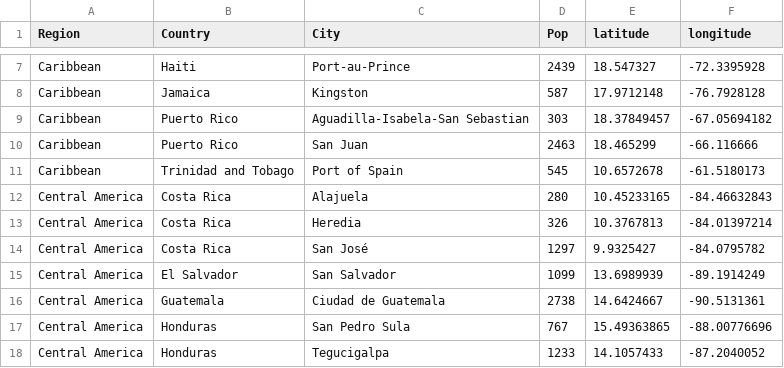
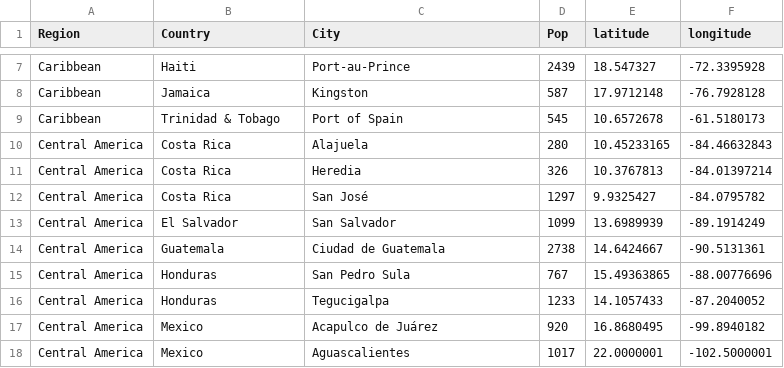
Before and after one commit to beth182/heat_scan, a CSV file: heat_scan/LCR/UN_2015_cities_over_300k.csv, drawn as a sheet; only a part is shown, gaps mark what is left out; the shorter side is filled out with more unchanged rows.

```diff
--- a/heat_scan/LCR/UN_2015_cities_over_300k.csv
+++ b/heat_scan/LCR/UN_2015_cities_over_300k.csv
@@ -8,5 +8,3 @@ Caribbean,Haiti,Port-au-Prince,2439,18.547327,-72.3395928
 Caribbean,Jamaica,Kingston,587,17.9712148,-76.7928128
-Caribbean,Puerto Rico,Aguadilla-Isabela-San Sebastian,303,18.37849457,-67.05694182
-Caribbean,Puerto Rico,San Juan,2463,18.465299,-66.116666
-Caribbean,Trinidad and Tobago,Port of Spain,545,10.6572678,-61.5180173
+Caribbean,Trinidad & Tobago,Port of Spain,545,10.6572678,-61.5180173
 Central America,Costa Rica,Alajuela,280,10.45233165,-84.46632843
```
Also changed, not shown: heat_scan/LCR/2090_to_2100_days_over_30_GFDL-ESM4.csv, 9 other files.
